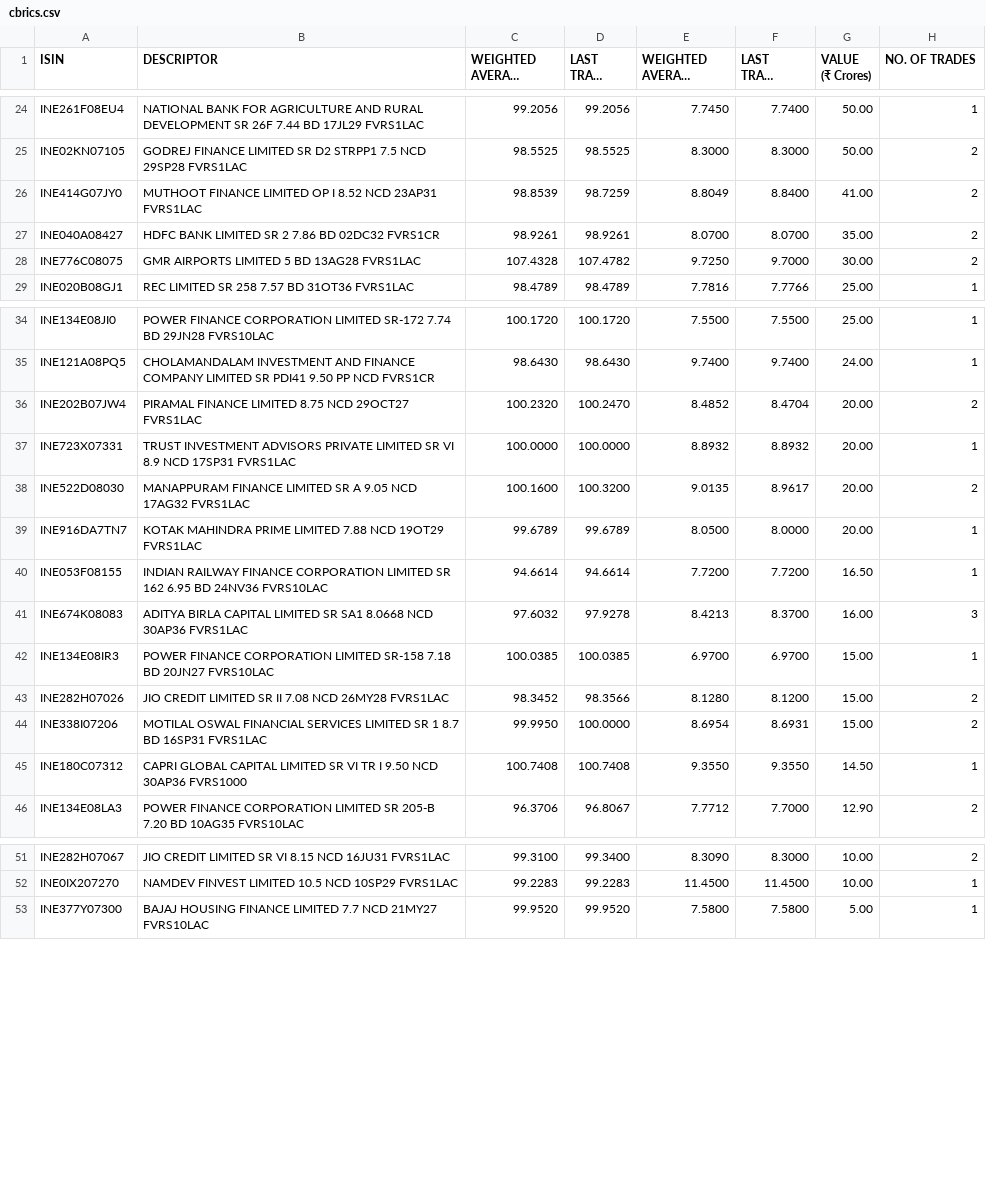
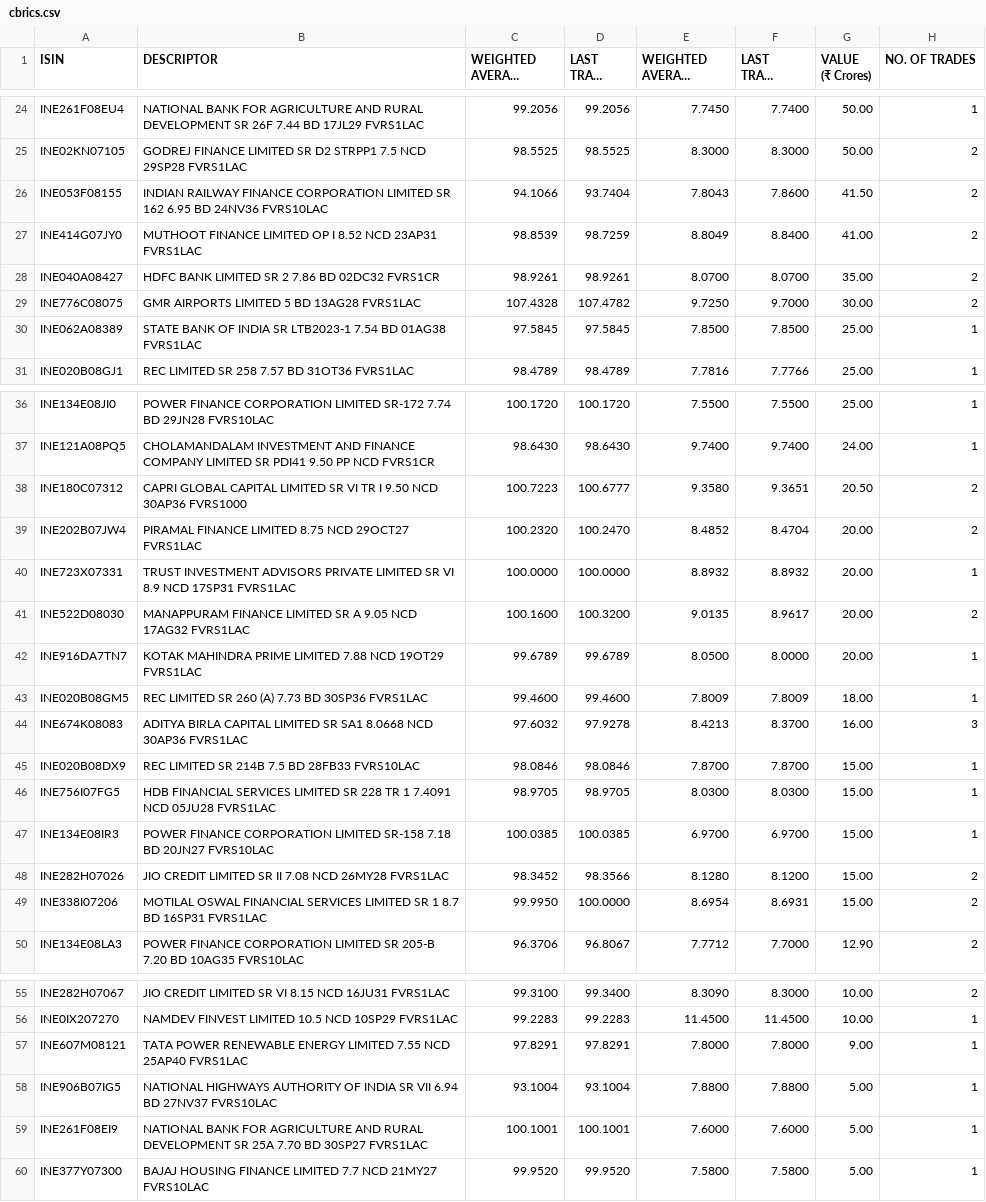
Before and after one commit to swayamjitdalai-bit/debt-market-dashboard, a CSV file: data/cbrics.csv, drawn as a sheet; only a part is shown, gaps mark what is left out; long unchanged cells end in …; the diff covers the shown part only.

```diff
--- a/data/cbrics.csv
+++ b/data/cbrics.csv
@@ -57,2 +57,4 @@
 ","98.5525","98.5525","8.3000","8.3000","50.00","2"
+"INE053F08155","INDIAN RAILWAY FINANCE CORPORATION LIMITED SR 162 6.95 BD 24NV36 FVRS10LAC
+","94.1066","93.7404","7.8043","7.8600","41.50","2"
 "INE414G07JY0","MUTHOOT FINANCE LIMITED OP I 8.52 NCD 23AP31 FVRS1LAC
@@ -63,2 +65,4 @@
 ","107.4328","107.4782","9.7250","9.7000","30.00","2"
+"INE062A08389","STATE BANK OF INDIA SR LTB2023-1 7.54 BD 01AG38 FVRS1LAC
+","97.5845","97.5845","7.8500","7.8500","25.00","1"
 "INE020B08GJ1","REC LIMITED SR 258 7.57 BD 31OT36 FVRS1LAC
@@ -77,2 +81,4 @@
 ","98.6430","98.6430","9.7400","9.7400","24.00","1"
+"INE180C07312","CAPRI GLOBAL CAPITAL LIMITED SR VI TR I 9.50 NCD 30AP36 FVRS1000
+","100.7223","100.6777","9.3580","9.3651","20.50","2"
 "INE202B07JW4","PIRAMAL FINANCE LIMITED 8.75 NCD 29OCT27 FVRS1LAC
@@ -85,6 +91,10 @@
 ","99.6789","99.6789","8.0500","8.0000","20.00","1"
-"INE053F08155","INDIAN RAILWAY FINANCE CORPORATION LIMITED SR 162 6.95 BD 24NV36 FVRS10LAC
-","94.6614","94.6614","7.7200","7.7200","16.50","1"
+"INE020B08GM5","REC LIMITED SR 260 (A) 7.73 BD 30SP36 FVRS1LAC
+","99.4600","99.4600","7.8009","7.8009","18.00","1"
 "INE674K08083","ADITYA BIRLA CAPITAL LIMITED SR SA1 8.0668 NCD 30AP36 FVRS1LAC
 ","97.6032","97.9278","8.4213","8.3700","16.00","3"
+"INE020B08DX9","REC LIMITED SR 214B 7.5 BD 28FB33 FVRS10LAC
+","98.0846","98.0846","7.8700","7.8700","15.00","1"
+"INE756I07FG5","HDB FINANCIAL SERVICES LIMITED SR 228 TR 1 7.4091 NCD 05JU28 FVRS1LAC
+","98.9705","98.9705","8.0300","8.0300","15.00","1"
 "INE134E08IR3","POWER FINANCE CORPORATION LIMITED SR-158 7.18 BD 20JN27 FVRS10LAC
@@ -95,4 +105,2 @@
 ","99.9950","100.0000","8.6954","8.6931","15.00","2"
-"INE180C07312","CAPRI GLOBAL CAPITAL LIMITED SR VI TR I 9.50 NCD 30AP36 FVRS1000
-","100.7408","100.7408","9.3550","9.3550","14.50","1"
 "INE134E08LA3","POWER FINANCE CORPORATION LIMITED SR 205-B 7.20 BD 10AG35 FVRS10LAC
@@ -111,2 +119,8 @@
 ","99.2283","99.2283","11.4500","11.4500","10.00","1"
+"INE607M08121","TATA POWER RENEWABLE ENERGY LIMITED 7.55 NCD 25AP40 FVRS1LAC
+","97.8291","97.8291","7.8000","7.8000","9.00","1"
+"INE906B07IG5","NATIONAL HIGHWAYS AUTHORITY OF INDIA SR VII 6.94 BD 27NV37 FVRS10LAC
+","93.1004","93.1004","7.8800","7.8800","5.00","1"
+"INE261F08EI9","NATIONAL BANK FOR AGRICULTURE AND RURAL DEVELOPMENT SR 25A 7.70 BD 30SP27 FVRS1LAC
+","100.1001","100.1001","7.6000","7.6000","5.00","1"
 "INE377Y07300","BAJAJ HOUSING FINANCE LIMITED 7.7 NCD 21MY27 FVRS10LAC
```
Also changed, not shown: 1 added row and 1 edited cell elsewhere in this file, 5 other files.
